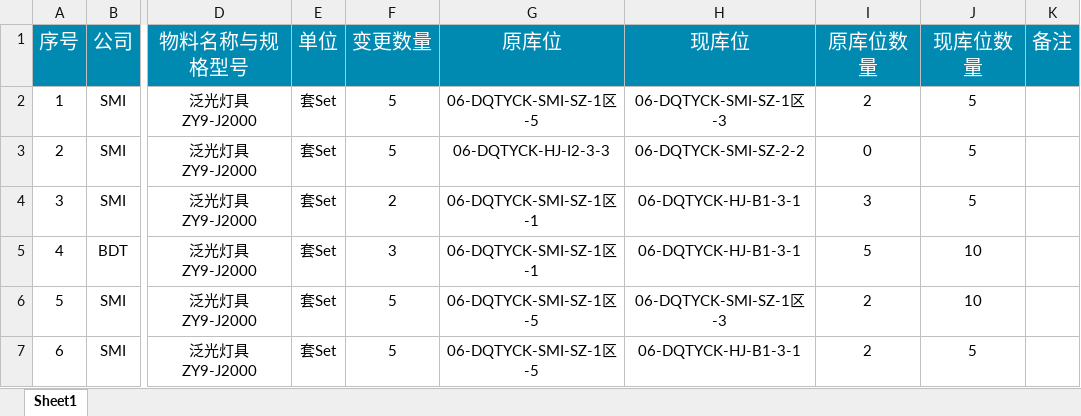
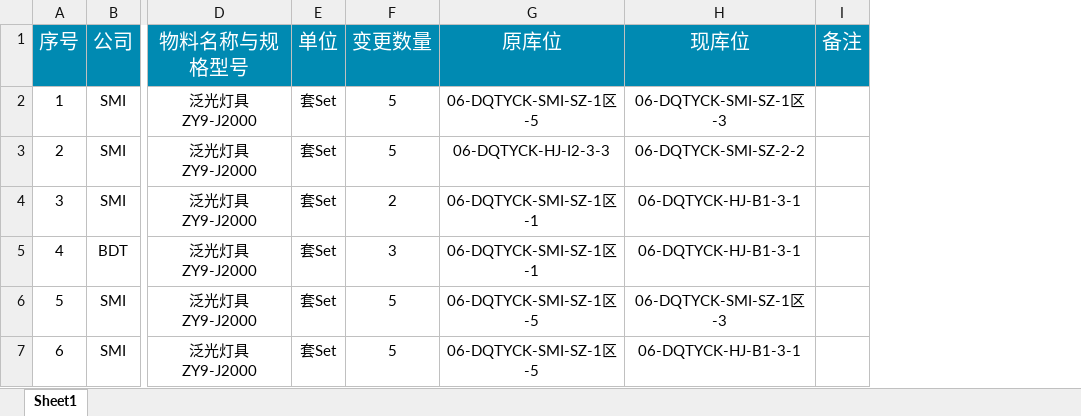
Before and after one commit to navissam/elt-wms, an Excel workbook: public/doc/通用仓库-库位变更导入模板.xlsx, sheet Sheet1, drawn as a sheet; only a part is shown, gaps mark what is left out; values as stored, in another font and other column widths than the file's, no borders; conditional formats not drawn; the diff names each change by its address in the sheet, - before the commit and + after, or states it on an @@ line.

```diff
--- a/public/doc/通用仓库-库位变更导入模板.xlsx (sheet Sheet1)
+++ b/public/doc/通用仓库-库位变更导入模板.xlsx (sheet Sheet1)
-column I (原库位数量), rows 2-7: 2 | 0 | 3 | 5 | 2 | 2
-column J (现库位数量), rows 2-7: 5 | 5 | 5 | 10 | 10 | 5
```
Also changed, not shown: 13 other files.
